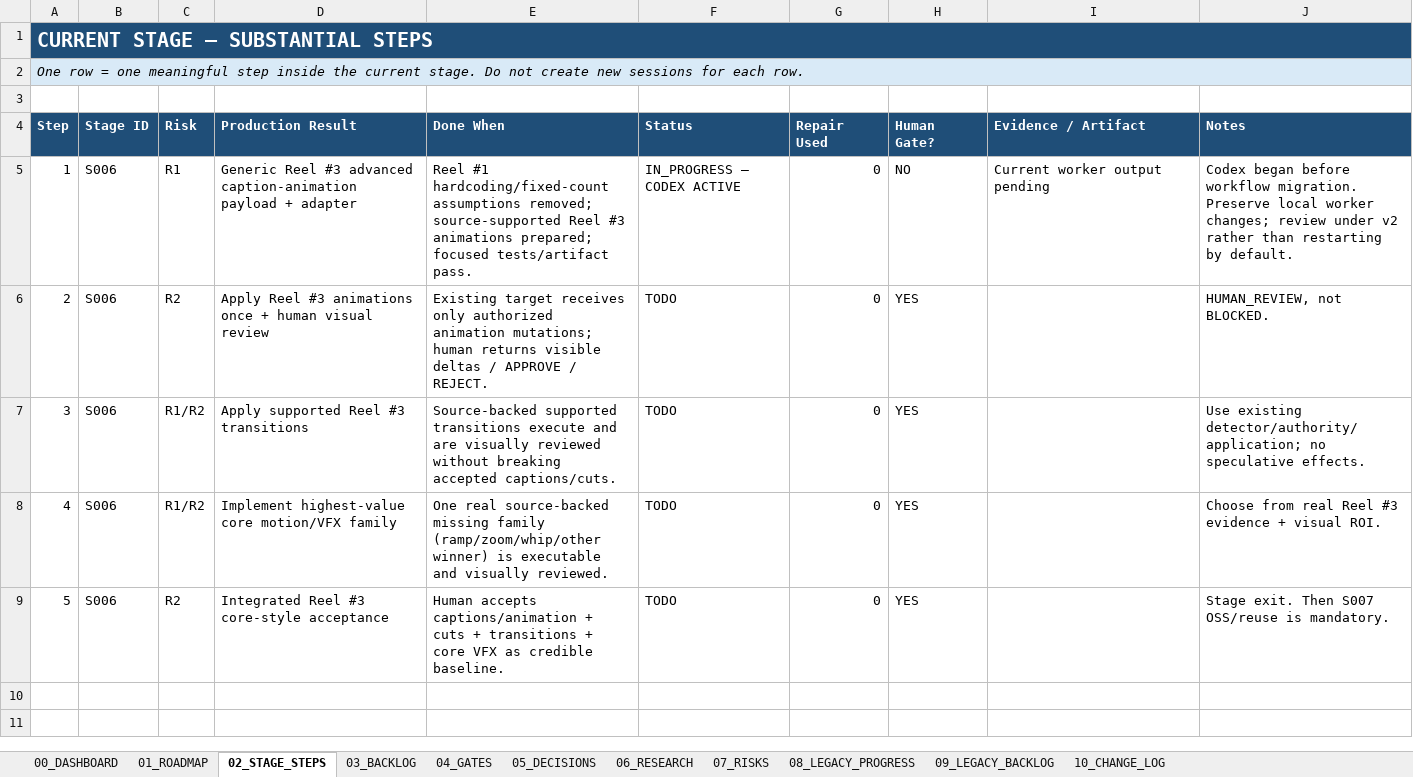
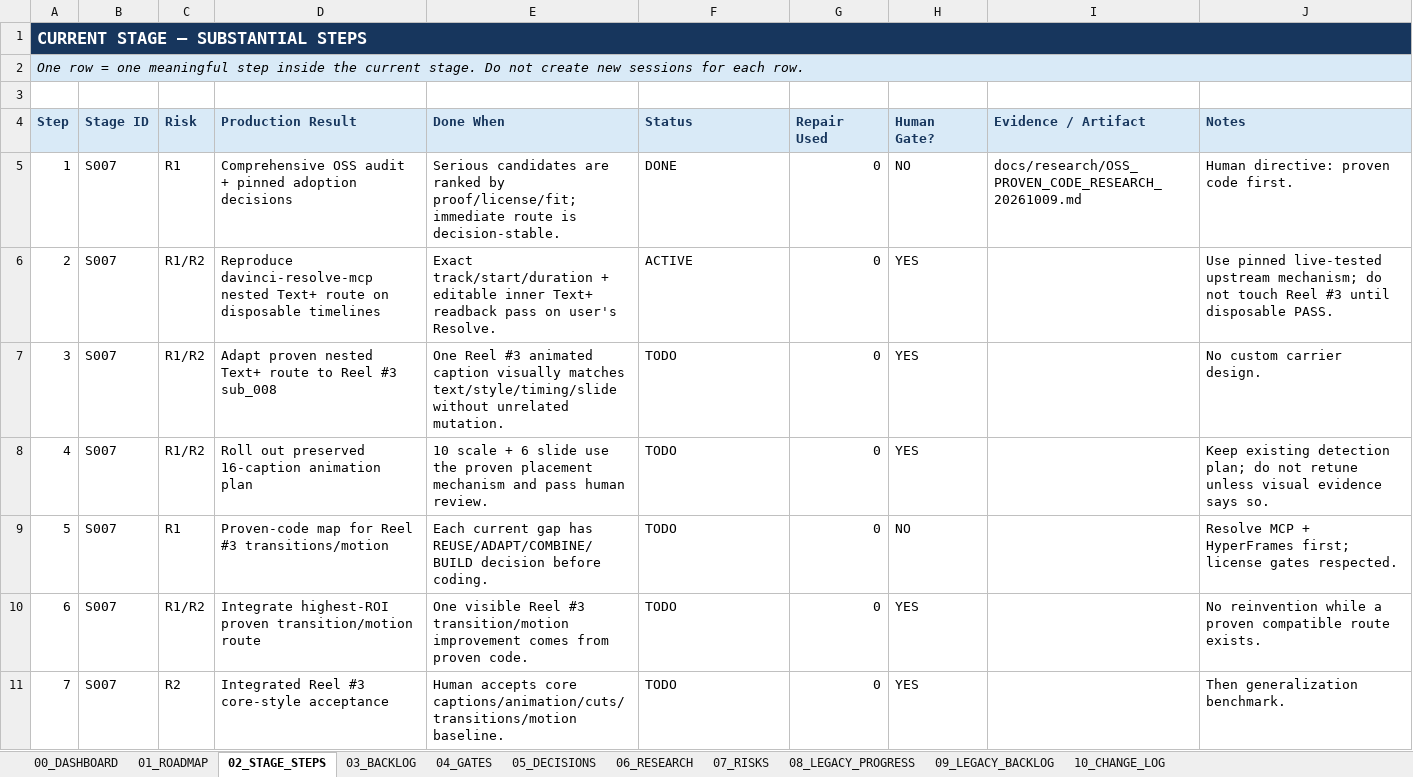
Before and after one commit to TnS101/video-cloner, an Excel workbook: PROJECT_TRACKER.xlsx, sheet 02_STAGE_STEPS, drawn as a sheet; values as stored, in another font and other column widths than the file's, no borders; conditional formats not drawn; removed rows and columns are numbered as before the commit, all else as after; the diff names each change by its address in the sheet, - before the commit and + after, or states it on an @@ line.

Commit message:
docs(oss): switch Video Cloner to proven-code-first stage

```diff
--- a/PROJECT_TRACKER.xlsx (sheet 02_STAGE_STEPS)
+++ b/PROJECT_TRACKER.xlsx (sheet 02_STAGE_STEPS)
-A1:J1 fill: #1F4E78
+A1:J1 fill: #17365D
@@ A1 text size: smaller @@
@@ A4:J4 fill: #1F4E78 → #D9EAF7, text colour: #FFFFFF → #17365D @@
-row 5: 1 | S006 | R1 | Generic Reel #3 advanced caption-animation payload + adapter | Reel #1 hardcoding/fixed-count assumptions removed; source-supported Reel #3 animations prepared; focused tests/artifact pass. | IN_PROGRESS — CODEX ACTIVE | 0 | NO | Current worker output pending | Codex began before workflow migration. Preserve local worker changes; review under v2 rather than restarting by default.
+row 5: 1 | S007 | R1 | Comprehensive OSS audit + pinned adoption decisions | Serious candidates are ranked by proof/license/fit; immediate route is decision-stable. | DONE | 0 | NO | docs/research/OSS_PROVEN_CODE_RESEARCH_20261009.md | Human directive: proven code first.
+row 6: 2 | S007 | R1/R2 | Reproduce davinci-resolve-mcp nested Text+ route on disposable timelines | Exact track/start/duration + editable inner Text+ readback pass on user's Resolve. | ACTIVE | 0 | YES |  | Use pinned live-tested upstream mechanism; do not touch Reel #3 until disposable PASS.
@@ column A (Step) renumbered from row 7 down @@
-B7:B8 (Stage ID): S006
+B7:B8 (Stage ID): S007
-C7 (Risk): R2
+C7 (Risk): R1/R2
-D7 (Production Result): Apply Reel #3 animations once + human visual review
+D7 (Production Result): Adapt proven nested Text+ route to Reel #3 sub_008
-E7 (Done When): Existing target receives only authorized animation mutations; human returns visible deltas / APPROVE / REJECT.
+E7 (Done When): One Reel #3 animated caption visually matches text/style/timing/slide without unrelated mutation.
-J7 (Notes): HUMAN_REVIEW, not BLOCKED.
+J7 (Notes): No custom carrier design.
-D8 (Production Result): Apply supported Reel #3 transitions
+D8 (Production Result): Roll out preserved 16-caption animation plan
-E8 (Done When): Source-backed supported transitions execute and are visually reviewed without breaking accepted captions/cuts.
+E8 (Done When): 10 scale + 6 slide use the proven placement mechanism and pass human review.
-J8 (Notes): Use existing detector/authority/application; no speculative effects.
+J8 (Notes): Keep existing detection plan; do not retune unless visual evidence says so.
+row 9: 5 | S007 | R1 | Proven-code map for Reel #3 transitions/motion | Each current gap has REUSE/ADAPT/COMBINE/BUILD decision before coding. | TODO | 0 | NO |  | Resolve MCP + HyperFrames first; license gates respected.
-B10:B11 (Stage ID): S006
+B10:B11 (Stage ID): S007
-D10 (Production Result): Implement highest-value core motion/VFX family
+D10 (Production Result): Integrate highest-ROI proven transition/motion route
-E10 (Done When): One real source-backed missing family (ramp/zoom/whip/other winner) is executable and visually reviewed.
+E10 (Done When): One visible Reel #3 transition/motion improvement comes from proven code.
-J10 (Notes): Choose from real Reel #3 evidence + visual ROI.
+J10 (Notes): No reinvention while a proven compatible route exists.
-E11 (Done When): Human accepts captions/animation + cuts + transitions + core VFX as credible baseline.
+E11 (Done When): Human accepts core captions/animation/cuts/transitions/motion baseline.
-J11 (Notes): Stage exit. Then S007 OSS/reuse is mandatory.
+J11 (Notes): Then generalization benchmark.
```
Also changed, not shown: sheet 06_RESEARCH, sheet 07_RISKS, sheet 01_ROADMAP, sheet 05_DECISIONS, sheet 00_DASHBOARD, 9 other files.
